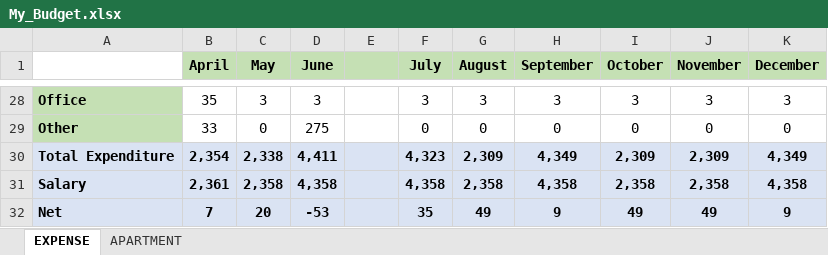
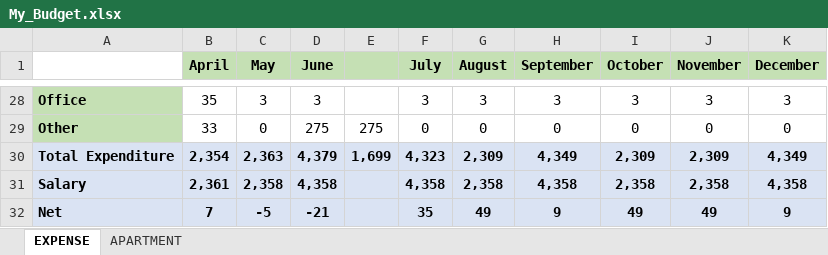
Before and after one commit to waficf/Udacity_DSND, an Excel workbook: My_Budget.xlsx, sheet EXPENSE, drawn as a sheet; only a part is shown, gaps mark what is left out; values as stored, in another font and other column widths than the file's, no borders; the diff covers the shown part only; the diff names each change by its address in the sheet, - before the commit and + after, or states it on an @@ line.

Commit message:
June_9

```diff
--- a/My_Budget.xlsx (sheet EXPENSE)
+++ b/My_Budget.xlsx (sheet EXPENSE)
-E29: (empty)
+E29: 275
-C30 (May): 2,338
+C30 (May): 2,363
-D30 (June): 4,411
+D30 (June): 4,379
-E30: (empty)
+E30: 1,699
-C32 (May): 20
+C32 (May): -5
-D32 (June): -53
+D32 (June): -21
```
Also changed, not shown: 28 edited cells elsewhere in this sheet, sheet APARTMENT.
